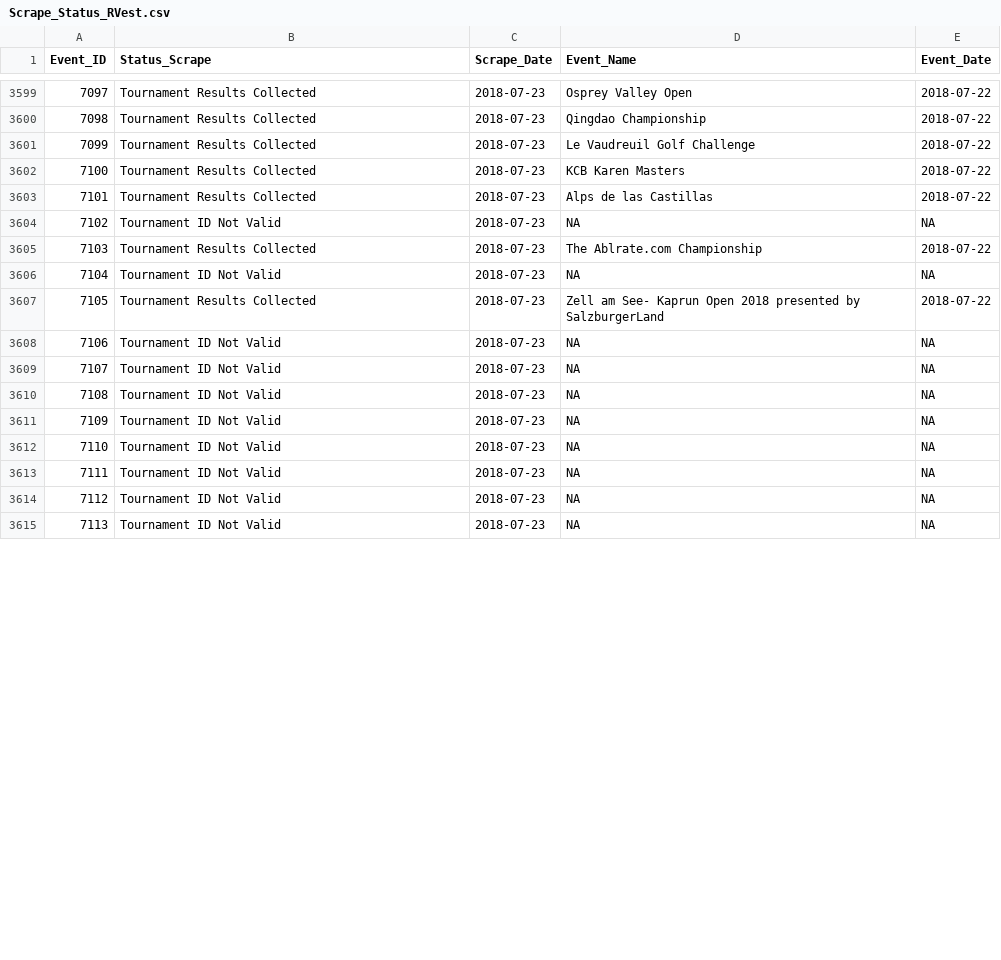
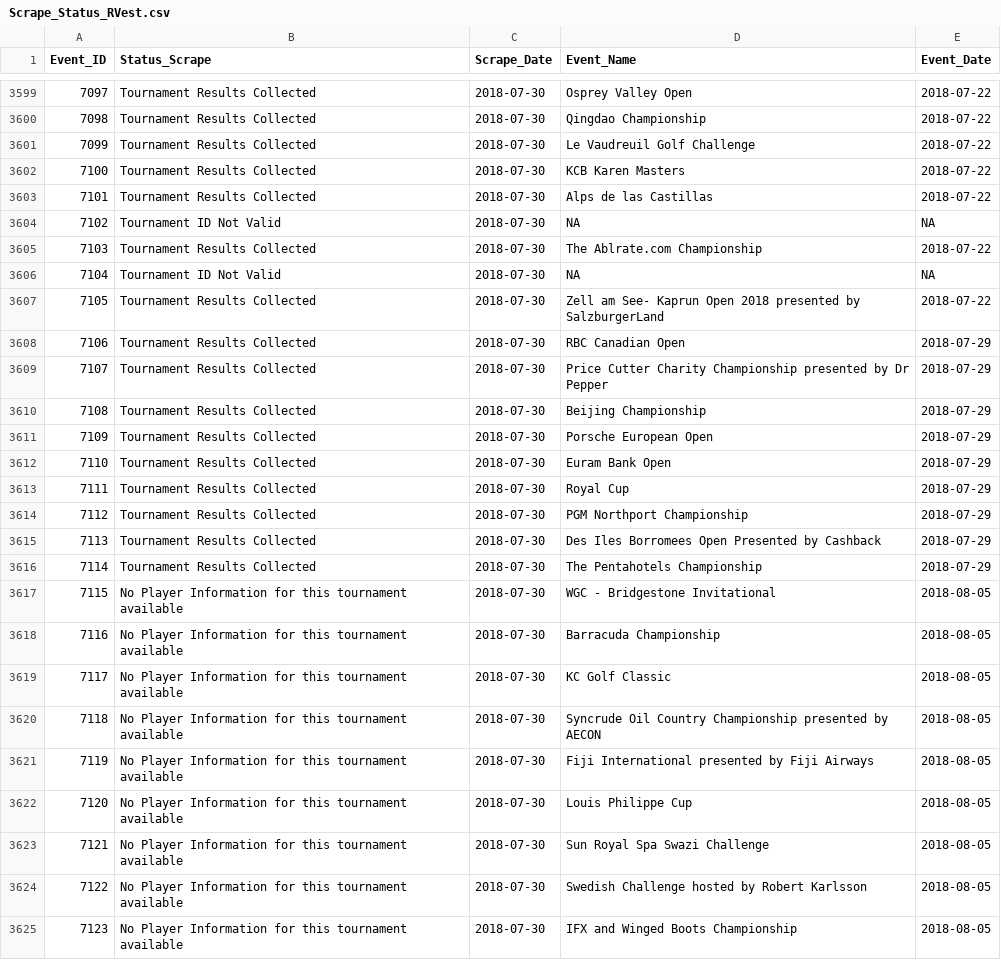
Before and after one commit to DSMok1/Golf_Ratings_R_V2, a CSV file: Data/Scrape_Status_RVest.csv, drawn as a sheet; only a part is shown, gaps mark what is left out; removed rows and columns are numbered as before the commit, all else as after; the diff covers the shown part only; the diff names each change by its address in the sheet, - before the commit and + after, or states it on an @@ line.

```diff
--- a/Data/Scrape_Status_RVest.csv
+++ b/Data/Scrape_Status_RVest.csv
-C3599:C3607 (Scrape_Date): 2018-07-23
+C3599:C3607 (Scrape_Date): 2018-07-30
-row 3608: 7106 | Tournament ID Not Valid | 2018-07-23 | NA | NA
-row 3609: 7107 | Tournament ID Not Valid | 2018-07-23 | NA | NA
-row 3610: 7108 | Tournament ID Not Valid | 2018-07-23 | NA | NA
-row 3611: 7109 | Tournament ID Not Valid | 2018-07-23 | NA | NA
-row 3612: 7110 | Tournament ID Not Valid | 2018-07-23 | NA | NA
-row 3613: 7111 | Tournament ID Not Valid | 2018-07-23 | NA | NA
-row 3614: 7112 | Tournament ID Not Valid | 2018-07-23 | NA | NA
-row 3615: 7113 | Tournament ID Not Valid | 2018-07-23 | NA | NA
+row 3608: 7106 | Tournament Results Collected | 2018-07-30 | RBC Canadian Open | 2018-07-29
+row 3609: 7107 | Tournament Results Collected | 2018-07-30 | Price Cutter Charity Championship presented by Dr Pepper | 2018-07-29
+row 3610: 7108 | Tournament Results Collected | 2018-07-30 | Beijing Championship | 2018-07-29
+row 3611: 7109 | Tournament Results Collected | 2018-07-30 | Porsche European Open | 2018-07-29
+row 3612: 7110 | Tournament Results Collected | 2018-07-30 | Euram Bank Open | 2018-07-29
+row 3613: 7111 | Tournament Results Collected | 2018-07-30 | Royal Cup | 2018-07-29
+row 3614: 7112 | Tournament Results Collected | 2018-07-30 | PGM Northport Championship | 2018-07-29
+row 3615: 7113 | Tournament Results Collected | 2018-07-30 | Des Iles Borromees Open Presented by Cashback | 2018-07-29
+row 3616: 7114 | Tournament Results Collected | 2018-07-30 | The Pentahotels Championship | 2018-07-29
+row 3617: 7115 | No Player Information for this tournament available | 2018-07-30 | WGC - Bridgestone Invitational | 2018-08-05
+row 3618: 7116 | No Player Information for this tournament available | 2018-07-30 | Barracuda Championship | 2018-08-05
+row 3619: 7117 | No Player Information for this tournament available | 2018-07-30 | KC Golf Classic | 2018-08-05
+row 3620: 7118 | No Player Information for this tournament available | 2018-07-30 | Syncrude Oil Country Championship presented by AECON | 2018-08-05
+row 3621: 7119 | No Player Information for this tournament available | 2018-07-30 | Fiji International presented by Fiji Airways | 2018-08-05
+row 3622: 7120 | No Player Information for this tournament available | 2018-07-30 | Louis Philippe Cup | 2018-08-05
+row 3623: 7121 | No Player Information for this tournament available | 2018-07-30 | Sun Royal Spa Swazi Challenge | 2018-08-05
+row 3624: 7122 | No Player Information for this tournament available | 2018-07-30 | Swedish Challenge hosted by Robert Karlsson | 2018-08-05
+row 3625: 7123 | No Player Information for this tournament available | 2018-07-30 | IFX and Winged Boots Championship | 2018-08-05
```
Also changed, not shown: 1 added row, 46 edited cells and row numbers in column A elsewhere in this file, Data/Tournament_Info_RVest.csv.
